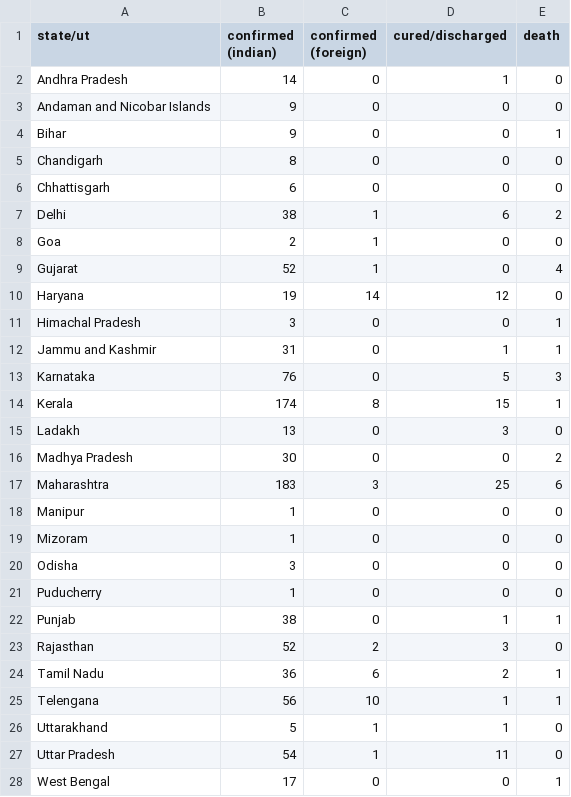
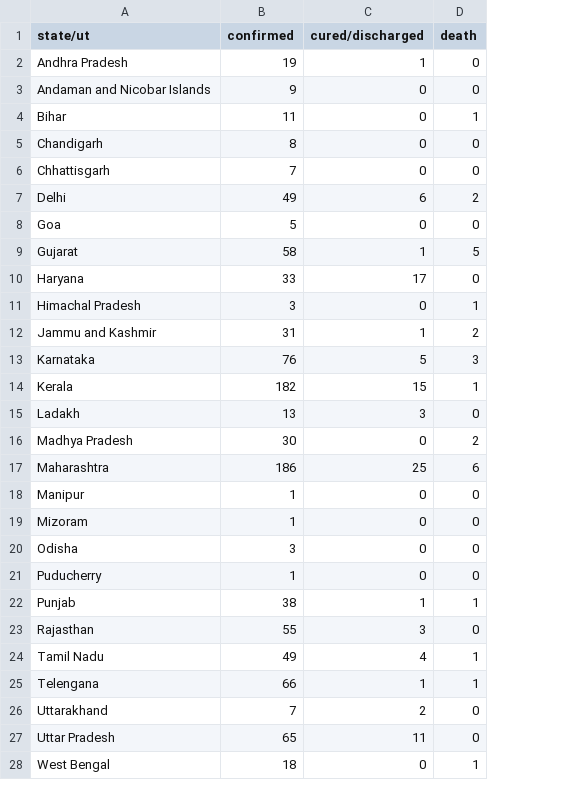
Before and after one commit to bauripalash/ncov-19-india, a CSV file: data/2020-03-29.csv, drawn as a sheet; removed rows and columns are numbered as before the commit, all else as after; the diff names each change by its address in the sheet, - before the commit and + after, or states it on an @@ line.

Commit message:
:bug: 2020-03-29T21:17:06.597621+05:30

```diff
--- a/data/2020-03-29.csv
+++ b/data/2020-03-29.csv
-column C (confirmed (foreign)), rows 2-28: 0 | 0 | 0 | 0 | 0 | 1 | 1 | 1 | 14 | 0 | 0 | 0 | 8 | 0 | 0 | 3 | 0 | 0 | 0 | 0 | 0 | 2 | 6 | 10 | 1 | 1 | 0
-B1: confirmed (indian)
+B1: confirmed
-B2 (confirmed): 14
+B2 (confirmed): 19
-B4 (confirmed): 9
+B4 (confirmed): 11
-B6 (confirmed): 6
+B6 (confirmed): 7
-B7 (confirmed): 38
+B7 (confirmed): 49
-B8 (confirmed): 2
+B8 (confirmed): 5
-B9 (confirmed): 52
+B9 (confirmed): 58
-C9 (cured/discharged): 0
+C9 (cured/discharged): 1
-D9 (death): 4
+D9 (death): 5
-B10 (confirmed): 19
+B10 (confirmed): 33
-C10 (cured/discharged): 12
+C10 (cured/discharged): 17
-D12 (death): 1
+D12 (death): 2
-B14 (confirmed): 174
+B14 (confirmed): 182
-B17 (confirmed): 183
+B17 (confirmed): 186
-B23 (confirmed): 52
+B23 (confirmed): 55
-B24 (confirmed): 36
+B24 (confirmed): 49
-C24 (cured/discharged): 2
+C24 (cured/discharged): 4
-B25 (confirmed): 56
+B25 (confirmed): 66
-B26 (confirmed): 5
+B26 (confirmed): 7
-C26 (cured/discharged): 1
+C26 (cured/discharged): 2
-B27 (confirmed): 54
+B27 (confirmed): 65
-B28 (confirmed): 17
+B28 (confirmed): 18
```
